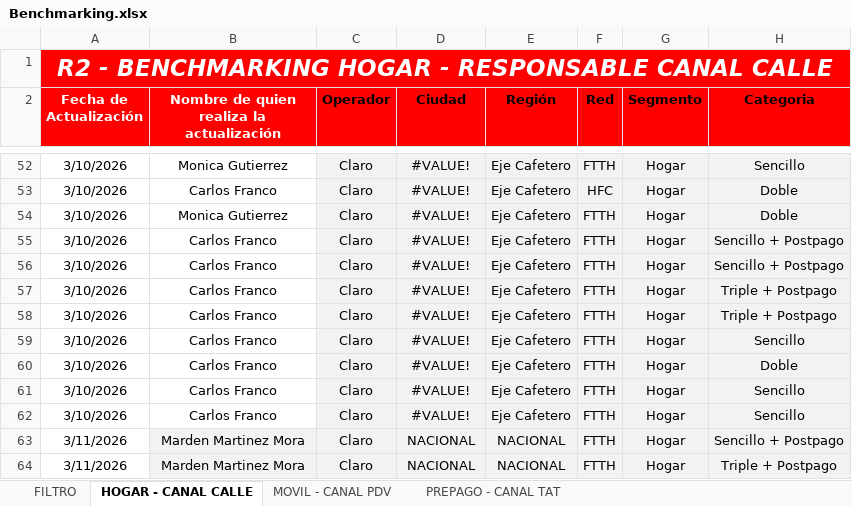
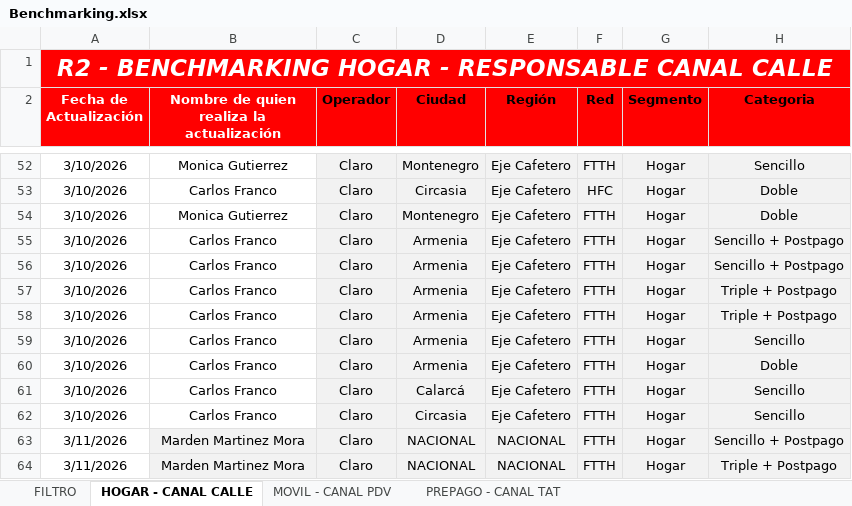
Before and after one commit to 1luzney/asesores, an Excel workbook: assets/Benchmarking.xlsx, sheet HOGAR - CANAL CALLE, drawn as a sheet; only a part is shown, gaps mark what is left out; values as stored, in another font and other column widths than the file's, no borders; table styles not drawn; the diff covers the shown part only; the diff names each change by its address in the sheet, - before the commit and + after, or states it on an @@ line.

```diff
--- a/assets/Benchmarking.xlsx (sheet HOGAR - CANAL CALLE)
+++ b/assets/Benchmarking.xlsx (sheet HOGAR - CANAL CALLE)
-D52 (Ciudad): #VALUE!
+D52 (Ciudad): Montenegro
-D53 (Ciudad): #VALUE!
+D53 (Ciudad): Circasia
-D54 (Ciudad): #VALUE!
+D54 (Ciudad): Montenegro
-D55:D60 (Ciudad): #VALUE!
+D55:D60 (Ciudad): Armenia
-D61 (Ciudad): #VALUE!
+D61 (Ciudad): Calarcá
-D62 (Ciudad): #VALUE!
+D62 (Ciudad): Circasia
```
Also changed, not shown: 23 removed rows, 23 hidden or unhidden rows and 47 edited cells elsewhere in this sheet, sheet PREPAGO - CANAL TAT, hidden cells, 9 other files.
